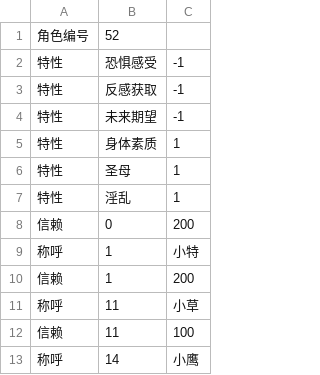
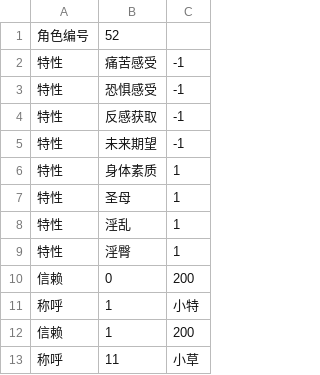
Before and after one commit to yikisi/2, a CSV file: csv/Chara/extend/Chara1052 HU.csv, drawn as a sheet; only a part is shown; the shorter side is filled out with more unchanged rows.

Commit message:
feat: implements love events of character 52

```diff
--- a/csv/Chara/extend/Chara1052 HU.csv
+++ b/csv/Chara/extend/Chara1052 HU.csv
@@ -1,2 +1,3 @@
 角色编号,52
+特性,痛苦感受,-1
 特性,恐惧感受,-1
@@ -7,2 +8,3 @@
 特性,淫乱,1
+特性,淫臀,1
 信赖,0,200
```
Also changed, not shown: 12 other files.
